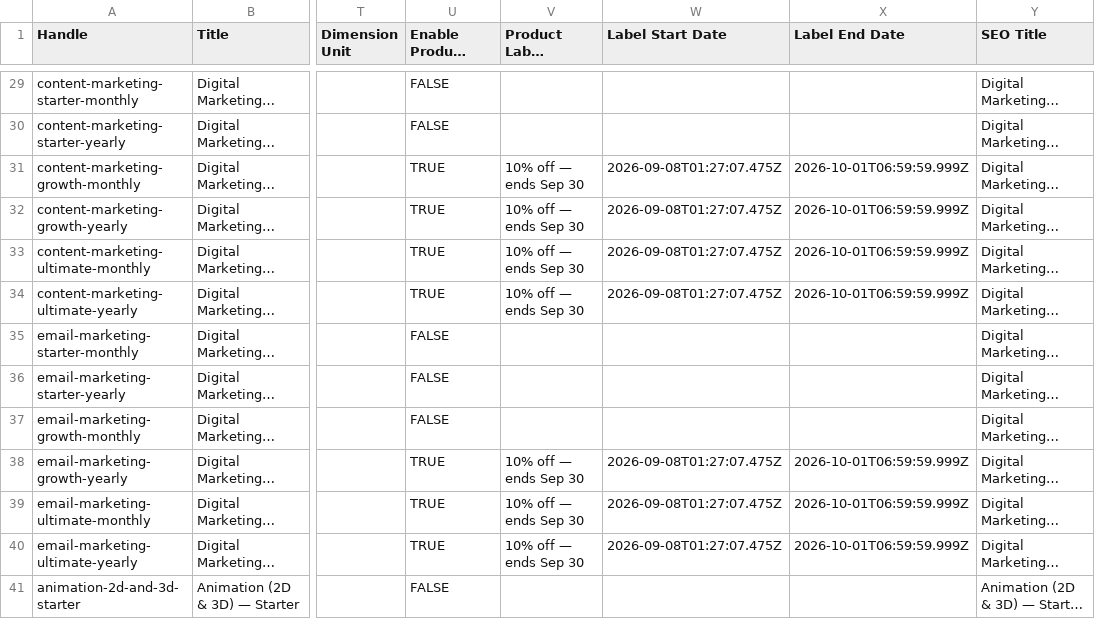
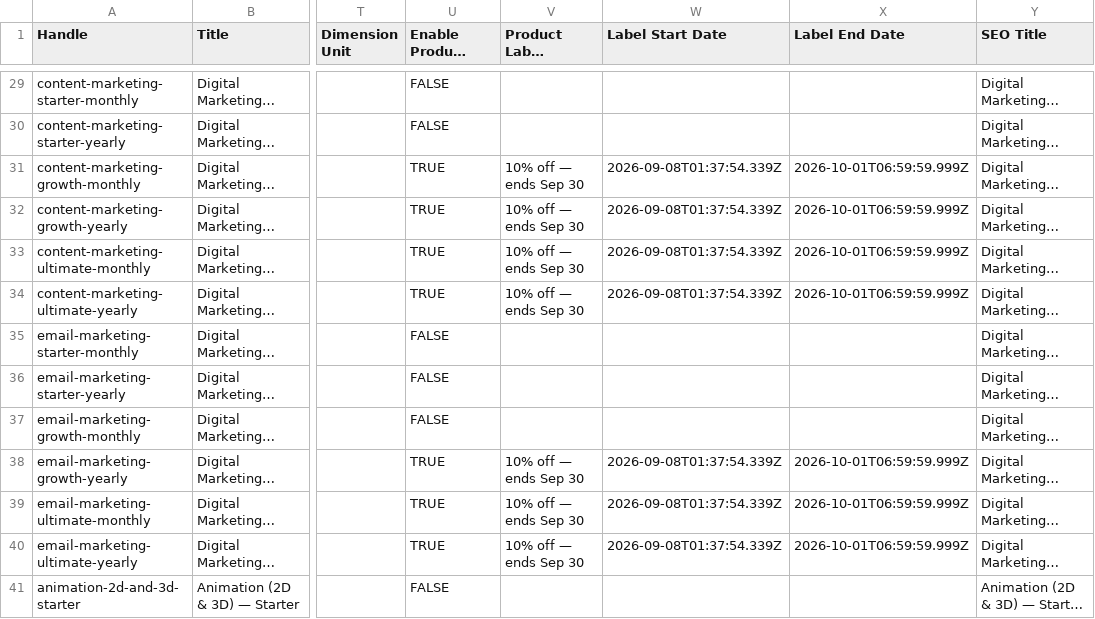
Before and after one commit to Jacobkash10/mhm-digital, a CSV file: exports/mhm-digital-ghl-products.csv, drawn as a sheet; only a part is shown, gaps mark what is left out; long unchanged cells end in …; the diff covers the shown part only; the diff names each change by its address in the sheet, - before the commit and + after, or states it on an @@ line.

```diff
--- a/exports/mhm-digital-ghl-products.csv
+++ b/exports/mhm-digital-ghl-products.csv
-W31:W34 (Label Start Date): 2026-09-08T01:27:07.475Z
+W31:W34 (Label Start Date): 2026-09-08T01:37:54.339Z
-W38:W40 (Label Start Date): 2026-09-08T01:27:07.475Z
+W38:W40 (Label Start Date): 2026-09-08T01:37:54.339Z
```
Also changed, not shown: 4 added rows and 60 edited cells elsewhere in this file, 3 other files.
